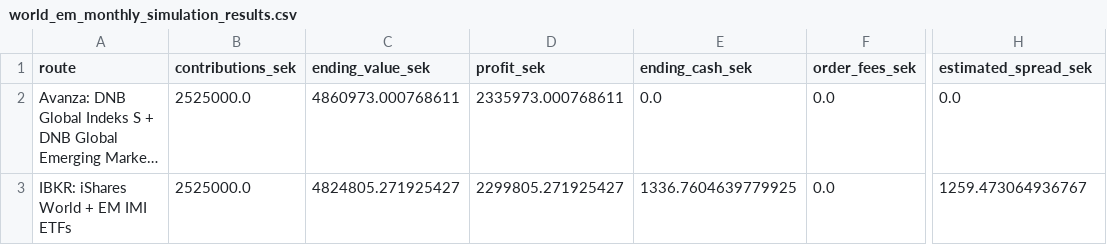
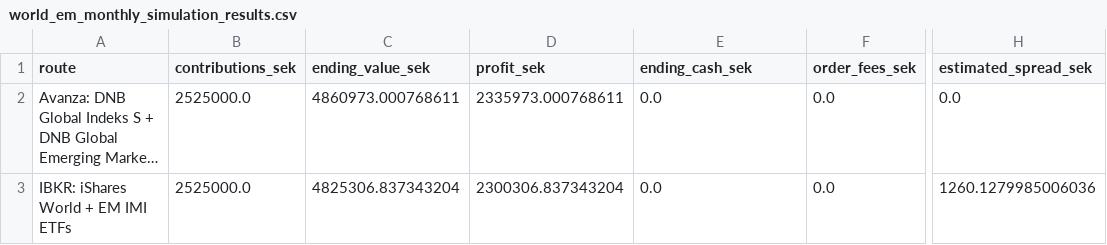
Before and after one commit to Davide-Zamboni/Swedish-Brokers-Comparison, a CSV file: data/world_em_monthly_simulation_results.csv, drawn as a sheet; only a part is shown, gaps mark what is left out; long unchanged cells end in …; the diff names each change by its address in the sheet, - before the commit and + after, or states it on an @@ line.

```diff
--- a/data/world_em_monthly_simulation_results.csv
+++ b/data/world_em_monthly_simulation_results.csv
-C3 (ending_value_sek): 4824805.271925427
+C3 (ending_value_sek): 4825306.837343204
-D3 (profit_sek): 2299805.271925427
+D3 (profit_sek): 2300306.837343204
-E3 (ending_cash_sek): 1336.7604639779925
+E3 (ending_cash_sek): 0.0
-H3 (estimated_spread_sek): 1259.473064936767
+H3 (estimated_spread_sek): 1260.1279985006036
```
Also changed, not shown: data/cost_breakdown.csv, data/monthly_investment_results.csv, 9 other files.
